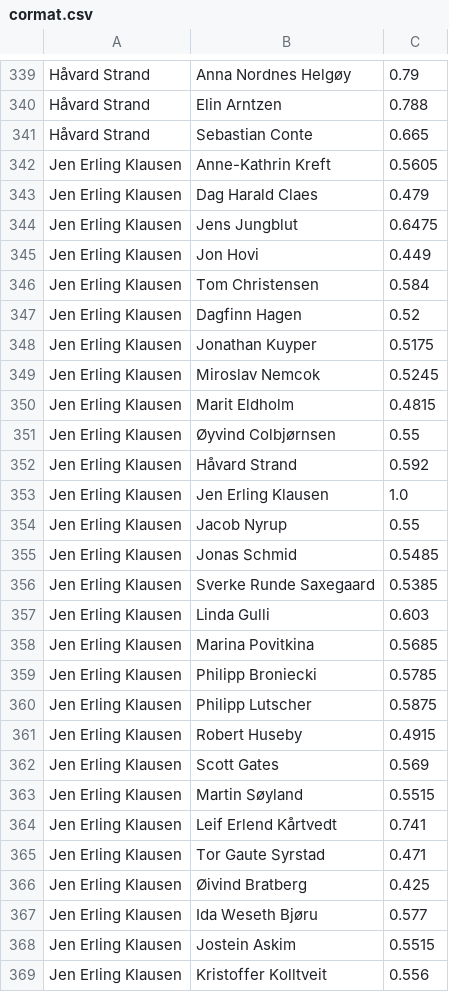
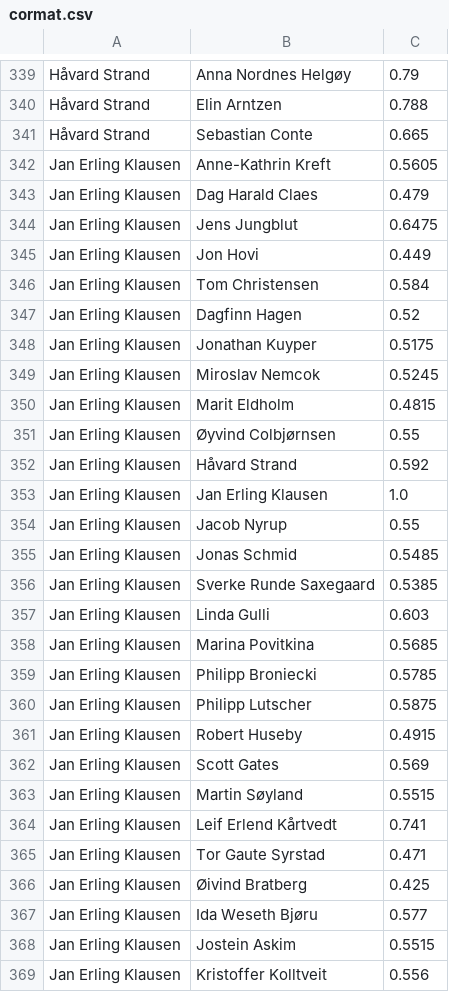
Before and after one commit to haavas/Euro2021, a CSV file: content/post/2021-06-11-and-we-are-off/cormat.csv, drawn as a sheet; only a part is shown, gaps mark what is left out; the diff covers the shown part only.

```diff
--- a/content/post/2021-06-11-and-we-are-off/cormat.csv
+++ b/content/post/2021-06-11-and-we-are-off/cormat.csv
@@ -341,29 +341,29 @@ Håvard Strand;Elin Arntzen;0.788
 Håvard Strand;Sebastian Conte;0.665
-Jen Erling Klausen;Anne-Kathrin Kreft;0.5605
-Jen Erling Klausen;Dag Harald Claes;0.479
-Jen Erling Klausen;Jens Jungblut;0.6475
-Jen Erling Klausen;Jon Hovi;0.449
-Jen Erling Klausen;Tom Christensen;0.584
-Jen Erling Klausen;Dagfinn Hagen;0.52
-Jen Erling Klausen;Jonathan Kuyper;0.5175
-Jen Erling Klausen;Miroslav Nemcok;0.5245
-Jen Erling Klausen;Marit Eldholm;0.4815
-Jen Erling Klausen;Øyvind Colbjørnsen;0.55
-Jen Erling Klausen;Håvard Strand;0.592
-Jen Erling Klausen;Jen Erling Klausen;1.0
-Jen Erling Klausen;Jacob Nyrup;0.55
-Jen Erling Klausen;Jonas Schmid;0.5485
-Jen Erling Klausen;Sverke Runde Saxegaard;0.5385
-Jen Erling Klausen;Linda Gulli;0.603
-Jen Erling Klausen;Marina Povitkina;0.5685
-Jen Erling Klausen;Philipp Broniecki;0.5785
-Jen Erling Klausen;Philipp Lutscher;0.5875
-Jen Erling Klausen;Robert Huseby;0.4915
-Jen Erling Klausen;Scott Gates;0.569
-Jen Erling Klausen;Martin Søyland;0.5515
-Jen Erling Klausen;Leif Erlend Kårtvedt;0.741
-Jen Erling Klausen;Tor Gaute Syrstad;0.471
-Jen Erling Klausen;Øivind Bratberg;0.425
-Jen Erling Klausen;Ida Weseth Bjøru;0.577
-Jen Erling Klausen;Jostein Askim;0.5515
-Jen Erling Klausen;Kristoffer Kolltveit;0.556
+Jan Erling Klausen;Anne-Kathrin Kreft;0.5605
+Jan Erling Klausen;Dag Harald Claes;0.479
+Jan Erling Klausen;Jens Jungblut;0.6475
+Jan Erling Klausen;Jon Hovi;0.449
+Jan Erling Klausen;Tom Christensen;0.584
+Jan Erling Klausen;Dagfinn Hagen;0.52
+Jan Erling Klausen;Jonathan Kuyper;0.5175
+Jan Erling Klausen;Miroslav Nemcok;0.5245
+Jan Erling Klausen;Marit Eldholm;0.4815
+Jan Erling Klausen;Øyvind Colbjørnsen;0.55
+Jan Erling Klausen;Håvard Strand;0.592
+Jan Erling Klausen;Jan Erling Klausen;1.0
+Jan Erling Klausen;Jacob Nyrup;0.55
+Jan Erling Klausen;Jonas Schmid;0.5485
+Jan Erling Klausen;Sverke Runde Saxegaard;0.5385
+Jan Erling Klausen;Linda Gulli;0.603
+Jan Erling Klausen;Marina Povitkina;0.5685
+Jan Erling Klausen;Philipp Broniecki;0.5785
+Jan Erling Klausen;Philipp Lutscher;0.5875
+Jan Erling Klausen;Robert Huseby;0.4915
+Jan Erling Klausen;Scott Gates;0.569
+Jan Erling Klausen;Martin Søyland;0.5515
+Jan Erling Klausen;Leif Erlend Kårtvedt;0.741
+Jan Erling Klausen;Tor Gaute Syrstad;0.471
+Jan Erling Klausen;Øivind Bratberg;0.425
+Jan Erling Klausen;Ida Weseth Bjøru;0.577
+Jan Erling Klausen;Jostein Askim;0.5515
+Jan Erling Klausen;Kristoffer Kolltveit;0.556
```
Also changed, not shown: 33 edited cells elsewhere in this file, content/post/2021-06-11-and-we-are-off/Winners_Goals.csv, 5 other files.
